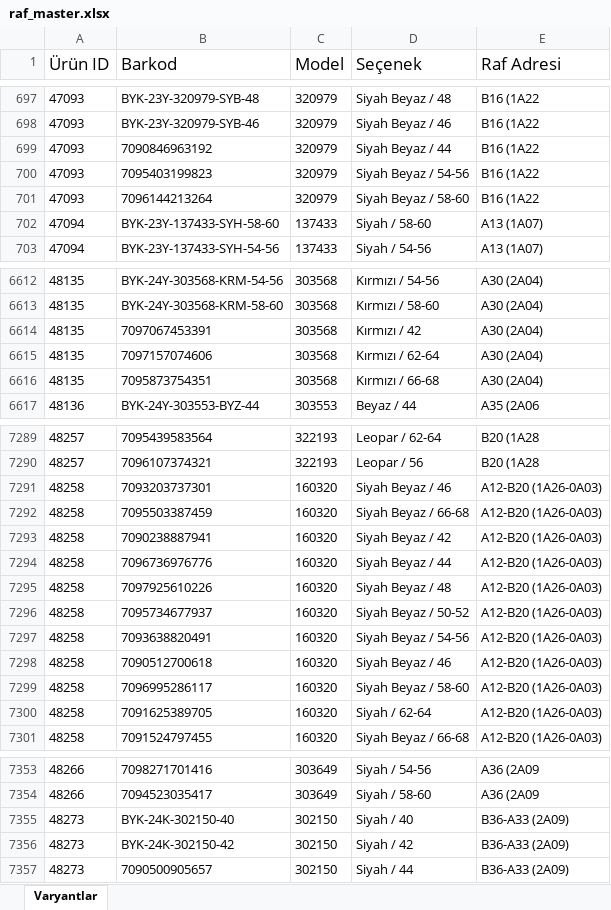
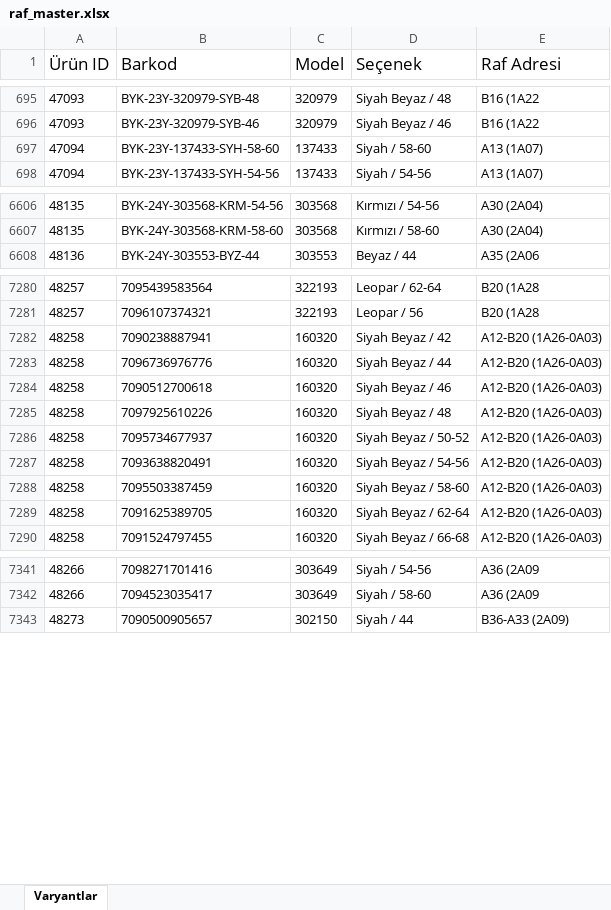
Before and after one commit to Azturrasq/stildiva, an Excel workbook: raf_master.xlsx, sheet Varyantlar, drawn as a sheet; only a part is shown, gaps mark what is left out; values as stored, in another font and other column widths than the file's, no borders; conditional formats not drawn; removed rows and columns are numbered as before the commit, all else as after; the diff covers the shown part only; the diff names each change by its address in the sheet, - before the commit and + after, or states it on an @@ line.

Commit message:
Add files via upload

```diff
--- a/raf_master.xlsx (sheet Varyantlar)
+++ b/raf_master.xlsx (sheet Varyantlar)
-row 699: 47093 | 7090846963192 | 320979 | Siyah Beyaz / 44 | B16 (1A22
-row 700: 47093 | 7095403199823 | 320979 | Siyah Beyaz / 54-56 | B16 (1A22
-row 701: 47093 | 7096144213264 | 320979 | Siyah Beyaz / 58-60 | B16 (1A22
-row 6614: 48135 | 7097067453391 | 303568 | Kırmızı / 42 | A30 (2A04)
-row 6615: 48135 | 7097157074606 | 303568 | Kırmızı / 62-64 | A30 (2A04)
-row 6616: 48135 | 7095873754351 | 303568 | Kırmızı / 66-68 | A30 (2A04)
-row 7291: 48258 | 7093203737301 | 160320 | Siyah Beyaz / 46 | A12-B20 (1A26-0A03)
-row 7292: 48258 | 7095503387459 | 160320 | Siyah Beyaz / 66-68 | A12-B20 (1A26-0A03)
@@ row 7298 moved to row 7284: 48258 @@
-B7288 (Barkod): 7096995286117
+B7288 (Barkod): 7095503387459
-D7289 (Seçenek): Siyah / 62-64
+D7289 (Seçenek): Siyah Beyaz / 62-64
-row 7355: 48273 | BYK-24K-302150-40 | 302150 | Siyah / 40 | B36-A33 (2A09)
-row 7356: 48273 | BYK-24K-302150-42 | 302150 | Siyah / 42 | B36-A33 (2A09)
```
Also changed, not shown: 8 removed rows elsewhere in this sheet.
